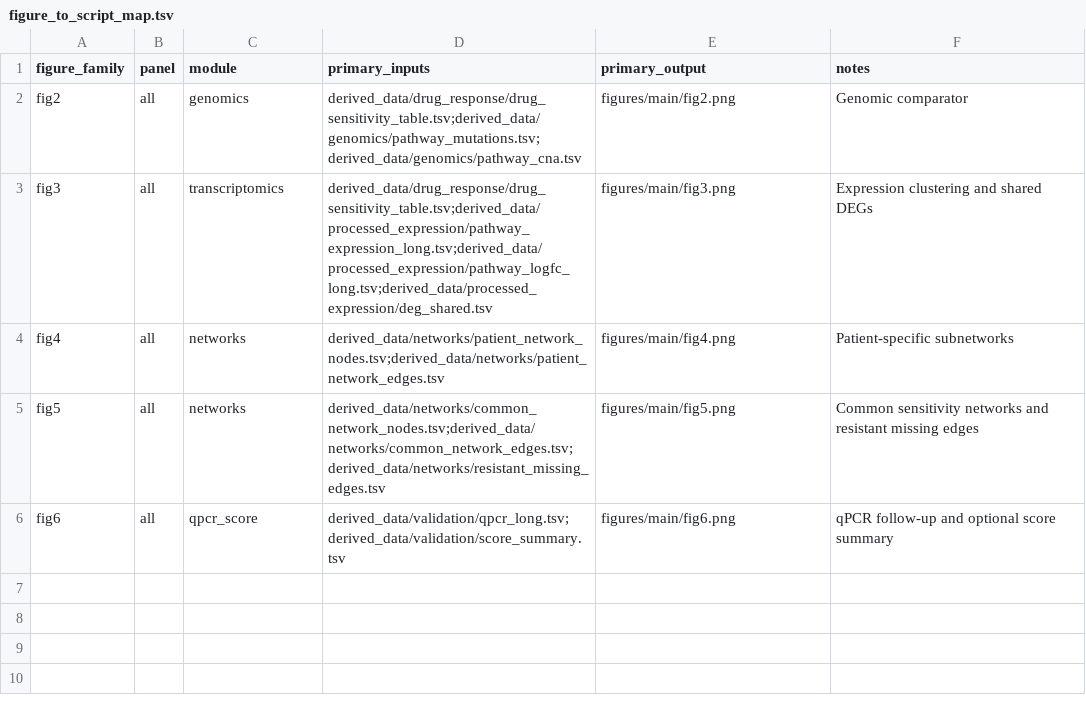
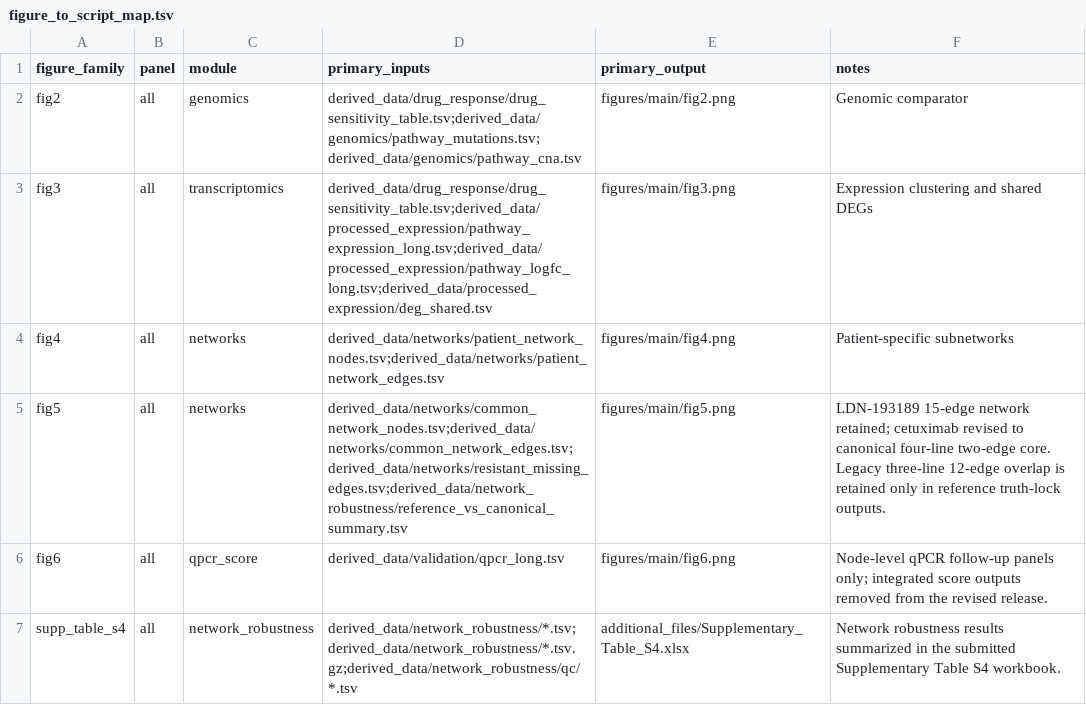
Before and after one commit to clinfo/ctos-drug-response-networks, a TSV file: docs/figure_to_script_map.tsv, drawn as a sheet.

Commit message:
Release JTM network robustness public summaries

```diff
--- a/docs/figure_to_script_map.tsv
+++ b/docs/figure_to_script_map.tsv
@@ -4,3 +4,4 @@ fig3	all	transcriptomics	derived_data/drug_response/drug_sensitivity_table.tsv;d
 fig4	all	networks	derived_data/networks/patient_network_nodes.tsv;derived_data/networks/patient_network_edges.tsv	figures/main/fig4.png	Patient-specific subnetworks
-fig5	all	networks	derived_data/networks/common_network_nodes.tsv;derived_data/networks/common_network_edges.tsv;derived_data/networks/resistant_missing_edges.tsv	figures/main/fig5.png	Common sensitivity networks and resistant missing edges
-fig6	all	qpcr_score	derived_data/validation/qpcr_long.tsv;derived_data/validation/score_summary.tsv	figures/main/fig6.png	qPCR follow-up and optional score summary
+fig5	all	networks	derived_data/networks/common_network_nodes.tsv;derived_data/networks/common_network_edges.tsv;derived_data/networks/resistant_missing_edges.tsv;derived_data/network_robustness/reference_vs_canonical_summary.tsv	figures/main/fig5.png	LDN-193189 15-edge network retained; cetuximab revised to canonical four-line two-edge core. Legacy three-line 12-edge overlap is retained only in reference truth-lock outputs.
+fig6	all	qpcr_score	derived_data/validation/qpcr_long.tsv	figures/main/fig6.png	Node-level qPCR follow-up panels only; integrated score outputs removed from the revised release.
+supp_table_s4	all	network_robustness	derived_data/network_robustness/*.tsv;derived_data/network_robustness/*.tsv.gz;derived_data/network_robustness/qc/*.tsv	additional_files/Supplementary_Table_S4.xlsx	Network robustness results summarized in the submitted Supplementary Table S4 workbook.
```
Also changed, not shown: derived_data/networks/common_network_edges.tsv, derived_data/networks/common_network_nodes.tsv, 43 other files.
